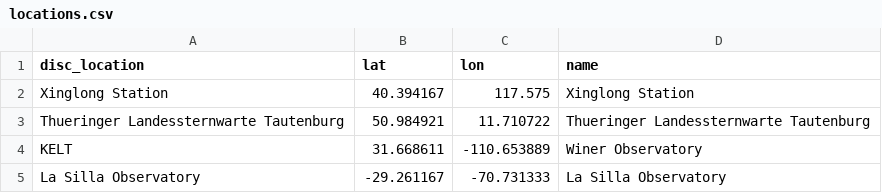
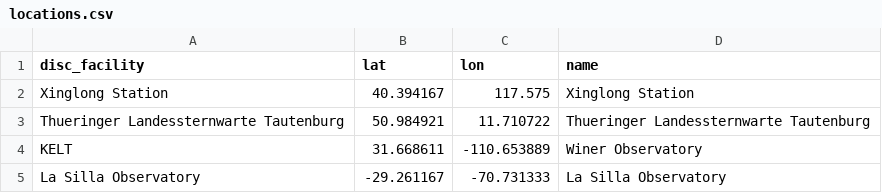
Before and after one commit to sourestdeeds/infovis, a CSV file: data/locations.csv, drawn as a sheet; only a part is shown.

Commit message:
Add files via upload

```diff
--- a/data/locations.csv
+++ b/data/locations.csv
@@ -1,2 +1,2 @@
-disc_location,lat,lon,name
+disc_facility,lat,lon,name
 Xinglong Station,40.394167,117.575,Xinglong Station
```
